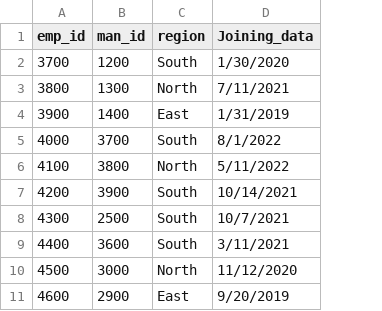
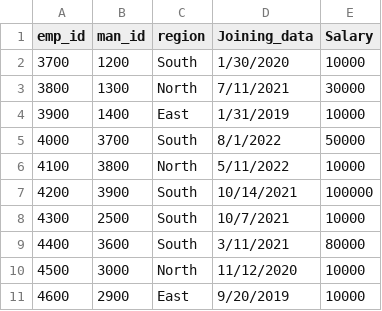
Before and after one commit to Abhay3311/PRJ-Python, a CSV file: Untitled spreadsheet - emp.csv, drawn as a sheet; the diff names each change by its address in the sheet, - before the commit and + after, or states it on an @@ line.

Commit message:
Update Untitled spreadsheet - emp.csv

```diff
--- a/Untitled spreadsheet - emp.csv
+++ b/Untitled spreadsheet - emp.csv
+column E (Salary), rows 2-11: 10000 | 30000 | 10000 | 50000 | 10000 | 100000 | 10000 | 80000 | 10000 | 10000
```
